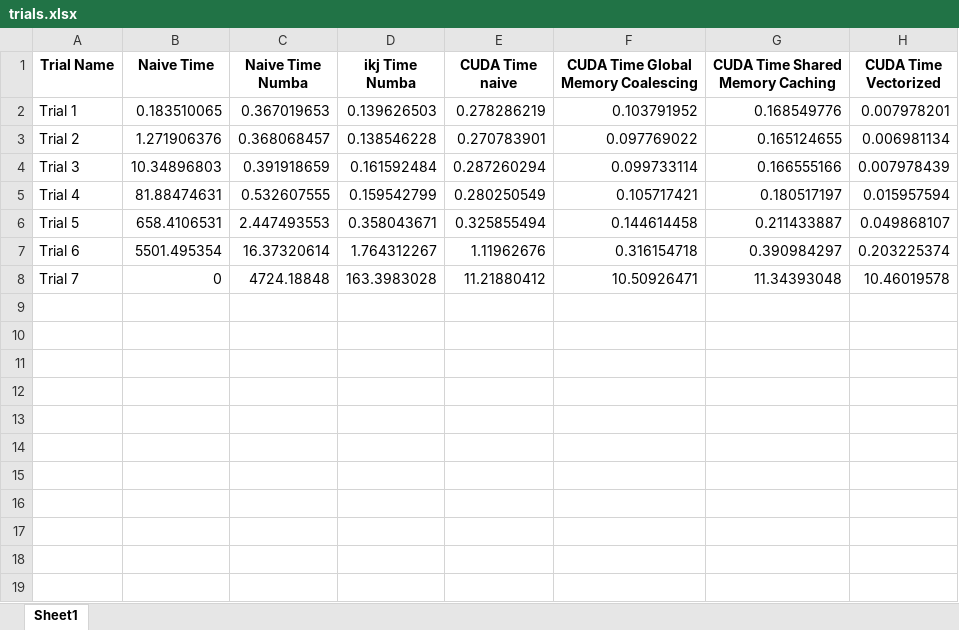
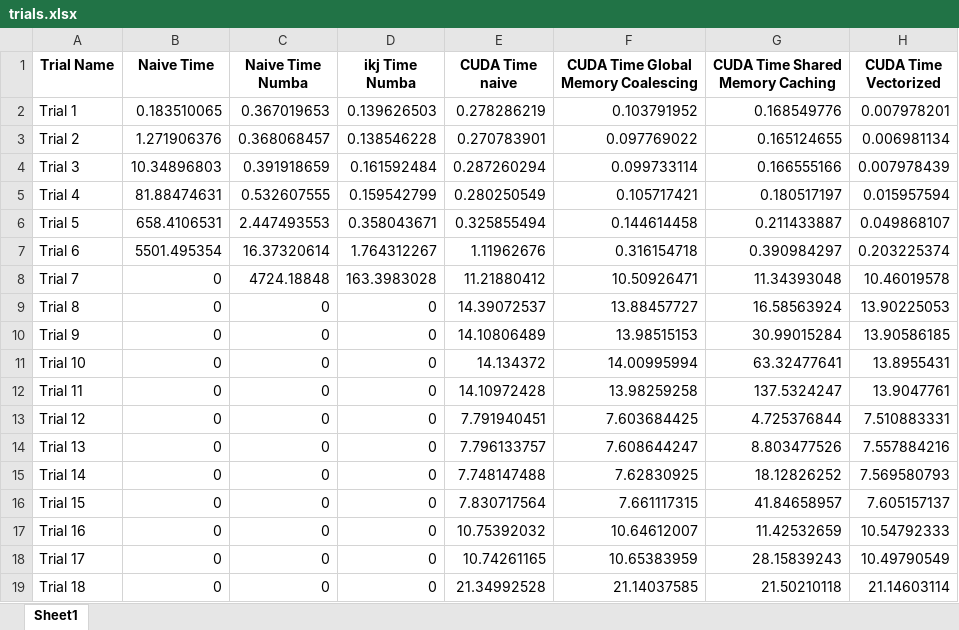
Before and after one commit to PrinceOfIgor/GemmCUDA, an Excel workbook: trials.xlsx, sheet Sheet1, drawn as a sheet; values as stored, in another font and other column widths than the file's, no borders; the diff names each change by its address in the sheet, - before the commit and + after, or states it on an @@ line.

Commit message:
Ran all proposed trials when possible

```diff
--- a/trials.xlsx (sheet Sheet1)
+++ b/trials.xlsx (sheet Sheet1)
+row 9: Trial 8 | 0 | 0 | 0 | 14.39072537 | 13.88457727 | 16.58563924 | 13.90225053
+row 10: Trial 9 | 0 | 0 | 0 | 14.10806489 | 13.98515153 | 30.99015284 | 13.90586185
+row 11: Trial 10 | 0 | 0 | 0 | 14.134372 | 14.00995994 | 63.32477641 | 13.8955431
+row 12: Trial 11 | 0 | 0 | 0 | 14.10972428 | 13.98259258 | 137.5324247 | 13.9047761
+row 13: Trial 12 | 0 | 0 | 0 | 7.791940451 | 7.603684425 | 4.725376844 | 7.510883331
+row 14: Trial 13 | 0 | 0 | 0 | 7.796133757 | 7.608644247 | 8.803477526 | 7.557884216
+row 15: Trial 14 | 0 | 0 | 0 | 7.748147488 | 7.62830925 | 18.12826252 | 7.569580793
+row 16: Trial 15 | 0 | 0 | 0 | 7.830717564 | 7.661117315 | 41.84658957 | 7.605157137
+row 17: Trial 16 | 0 | 0 | 0 | 10.75392032 | 10.64612007 | 11.42532659 | 10.54792333
+row 18: Trial 17 | 0 | 0 | 0 | 10.74261165 | 10.65383959 | 28.15839243 | 10.49790549
+row 19: Trial 18 | 0 | 0 | 0 | 21.34992528 | 21.14037585 | 21.50210118 | 21.14603114
```
Also changed, not shown: 3 other files.
